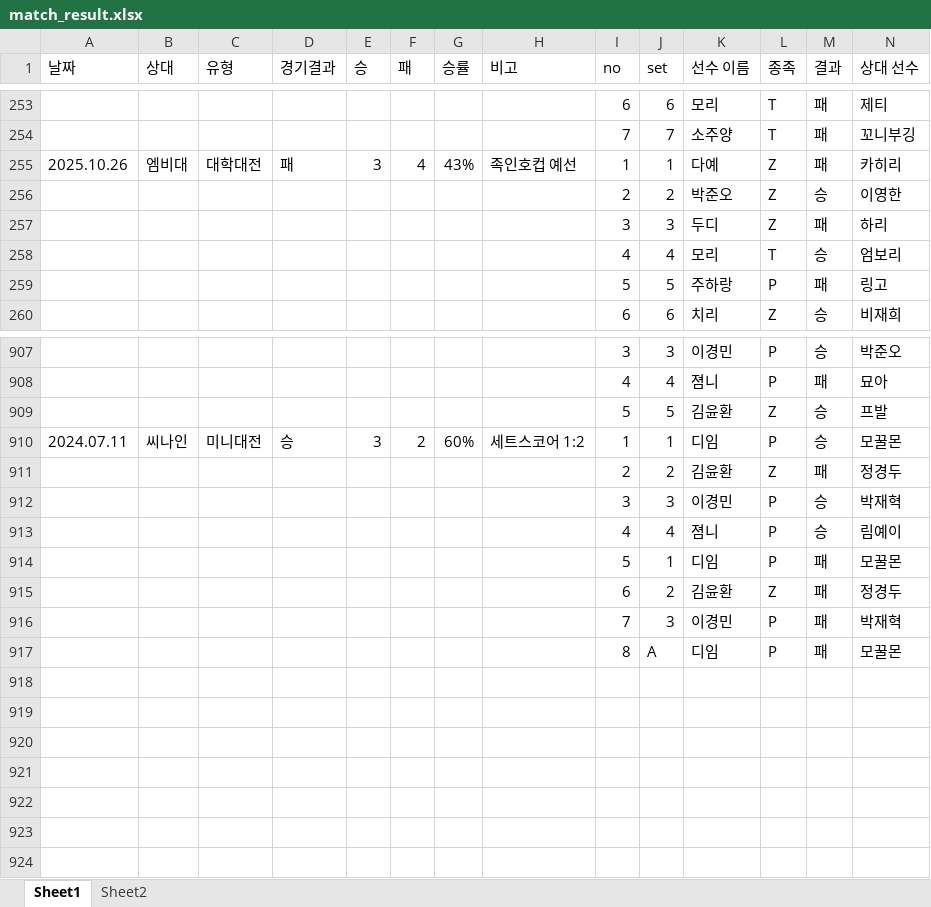
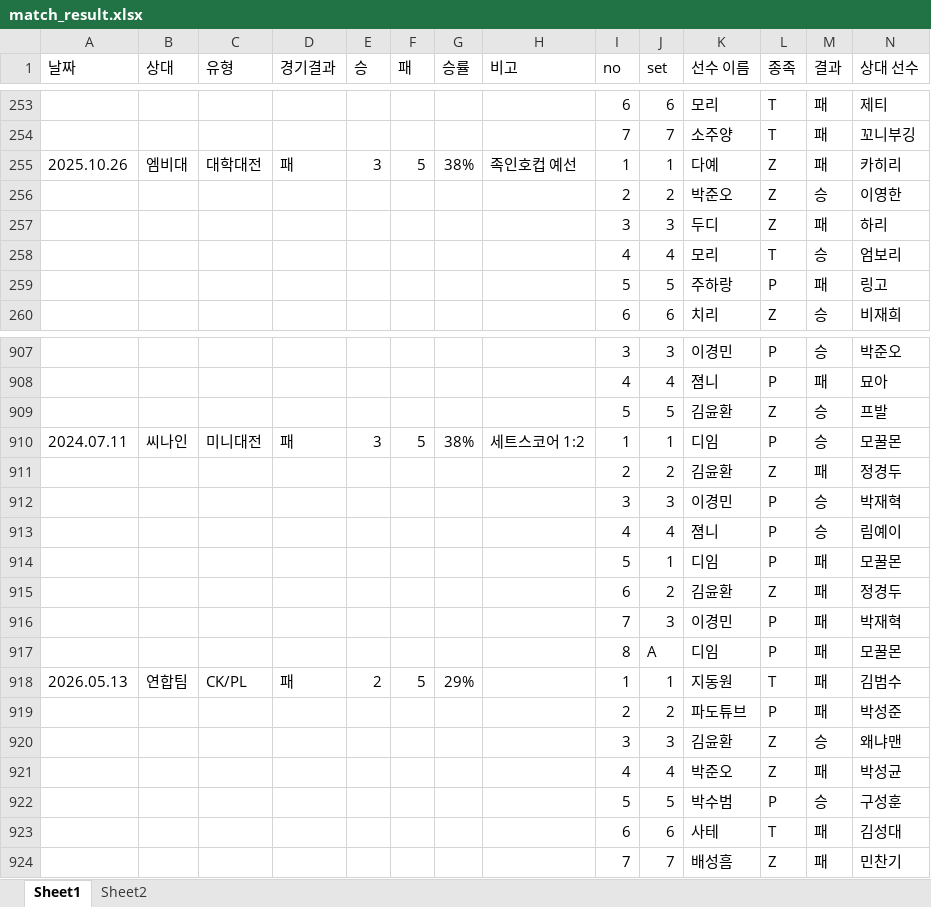
Before and after one commit to tpbnn/mtszsite, an Excel workbook: match_result.xlsx, sheet Sheet1, drawn as a sheet; only a part is shown, gaps mark what is left out; values as stored, in another font and other column widths than the file's, no borders; rows hold the shown columns only; the diff names each change by its address in the sheet, - before the commit and + after, or states it on an @@ line.

Commit message:
Add files via upload

```diff
--- a/match_result.xlsx (sheet Sheet1)
+++ b/match_result.xlsx (sheet Sheet1)
-F255 (패): 4
+F255 (패): 5
-G255 (승률): 43%
+G255 (승률): 38%
-D910 (경기결과): 승
+D910 (경기결과): 패
-F910 (패): 2
+F910 (패): 5
-G910 (승률): 60%
+G910 (승률): 38%
+row 918: 2026.05.13 | 연합팀 | CK/PL | 패 | 2 | 5 | 29% |  | 1 | 1 | 지동원 | T | 패 | 김범수
+row 919:  |  |  |  |  |  |  |  | 2 | 2 | 파도튜브 | P | 패 | 박성준
+row 920:  |  |  |  |  |  |  |  | 3 | 3 | 김윤환 | Z | 승 | 왜냐맨
+row 921:  |  |  |  |  |  |  |  | 4 | 4 | 박준오 | Z | 패 | 박성균
+row 922:  |  |  |  |  |  |  |  | 5 | 5 | 박수범 | P | 승 | 구성훈
+row 923:  |  |  |  |  |  |  |  | 6 | 6 | 사테 | T | 패 | 김성대
+row 924:  |  |  |  |  |  |  |  | 7 | 7 | 배성흠 | Z | 패 | 민찬기
```
Also changed, not shown: formulas that keep their value.
